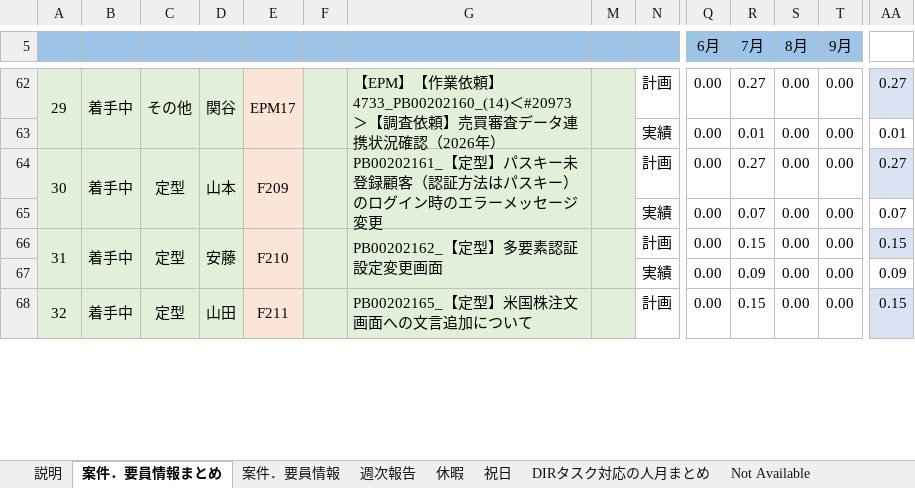
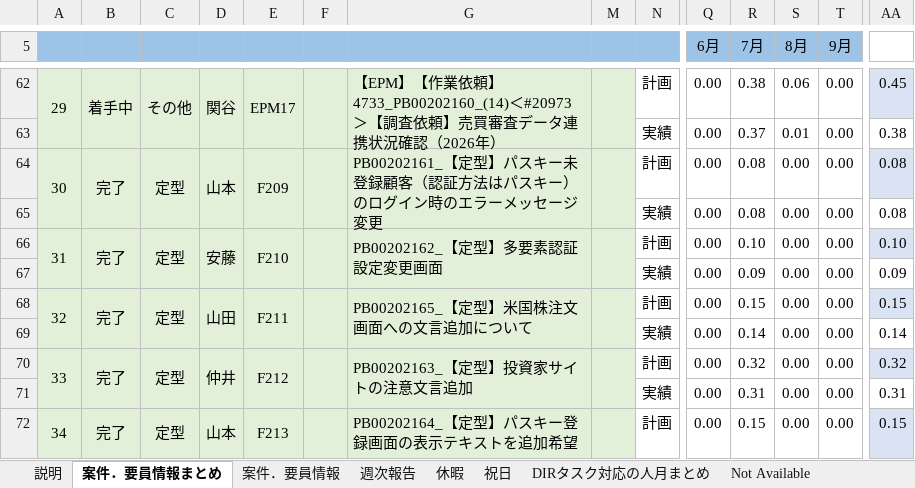
Before and after one commit to TSO-Authentic/T_to_D, an Excel workbook: (WB4)案件．要員情報_202604-202703.xlsx, sheet 案件．要員情報まとめ, drawn as a sheet; only a part is shown, gaps mark what is left out; values as stored, in another font and other column widths than the file's, no borders; charts and pictures not drawn; removed rows and columns are numbered as before the commit, all else as after; rows hold the shown columns only; the diff covers the shown part only; the diff names each change by its address in the sheet, - before the commit and + after, or states it on an @@ line.

```diff
--- a/(WB4)案件．要員情報_202604-202703.xlsx (sheet 案件．要員情報まとめ)
+++ b/(WB4)案件．要員情報_202604-202703.xlsx (sheet 案件．要員情報まとめ)
-E62:E68 fill: #FBE5D6
+E62:E68 fill: #E2F0D9
-R62 (7月): 0.27
+R62 (7月): 0.38
-S62 (8月): 0.00
+S62 (8月): 0.06
-AA62: 0.27
+AA62: 0.45
-R63 (7月): 0.01
+R63 (7月): 0.37
-S63 (8月): 0.00
+S63 (8月): 0.01
-AA63: 0.01
+AA63: 0.38
-B64: 着手中
+B64: 完了
-R64 (7月): 0.27
+R64 (7月): 0.08
-AA64: 0.27
+AA64: 0.08
-R65 (7月): 0.07
+R65 (7月): 0.08
-AA65: 0.07
+AA65: 0.08
-B66: 着手中
+B66: 完了
-R66 (7月): 0.15
+R66 (7月): 0.10
-AA66: 0.15
+AA66: 0.10
-A68:A69 merged
+A68:A69 merged
-B68: 着手中
+B68: 完了
-B68:B69 merged
+B68:B69 merged
-C68:C69 merged
+C68:C69 merged
-D68:D69 merged
+D68:D69 merged
-E68:E69 merged
+E68:E69 merged
-F68:F69 merged
+F68:F69 merged
-G68:G69 merged
+G68:G69 merged
-M68:M69 merged
+M68:M69 merged
+row 69:  |  |  |  |  |  |  |  | 実績 | 0.00 | 0.14 | 0.00 | 0.00 | 0.14
+row 70: 33 | 完了 | 定型 | 仲井 | F212 |  | PB00202163_【定型】投資家サイトの注意文言追加 |  | 計画 | 0.00 | 0.32 | 0.00 | 0.00 | 0.32
+row 71:  |  |  |  |  |  |  |  | 実績 | 0.00 | 0.31 | 0.00 | 0.00 | 0.31
+row 72: 34 | 完了 | 定型 | 山本 | F213 |  | PB00202164_【定型】パスキー登録画面の表示テキストを追加希望 |  | 計画 | 0.00 | 0.15 | 0.00 | 0.00 | 0.15
```
Also changed, not shown: 17 added rows, 1 removed row, 114 edited cells, cell formats and row numbers in column A elsewhere in this sheet, sheet 案件．要員情報, sheet 週次報告, sheet DIRタスク対応の人月まとめ, sheet 休暇, formulas that keep their value, hidden cells, charts or pictures.
